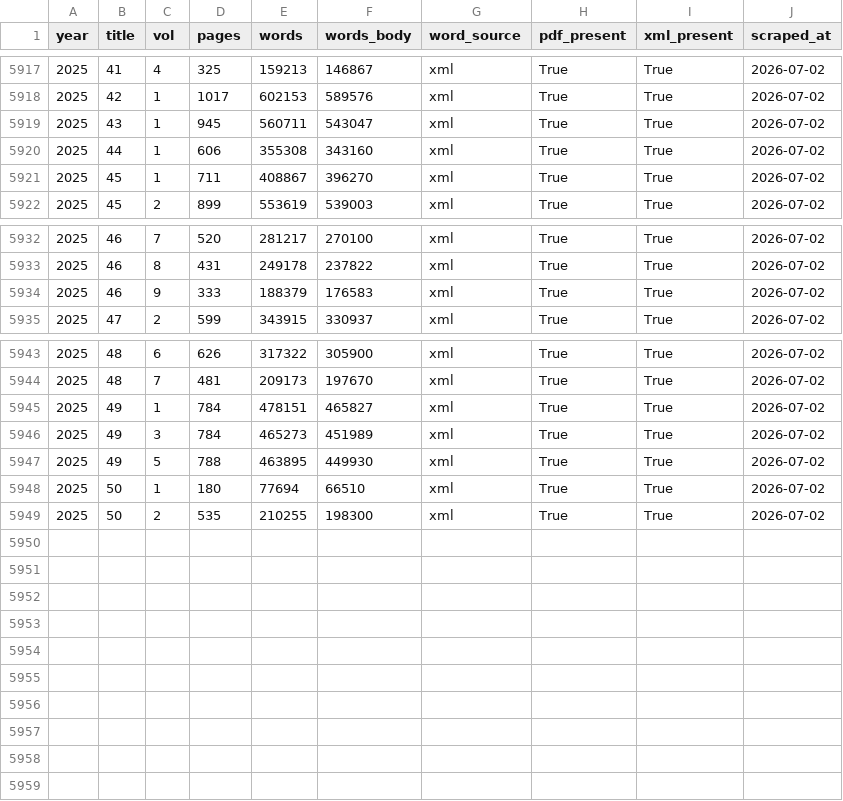
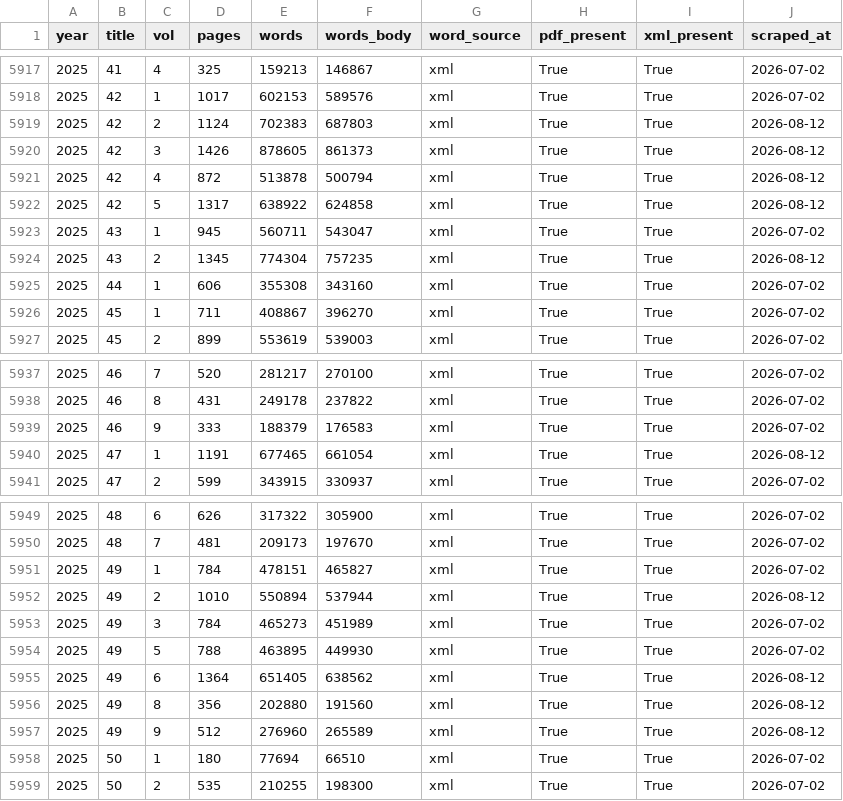
Before and after one commit to regulatorystudies/Reg-Stats, a CSV file: data/cfr_pages/by_title/cfr_words_pages_disaggregated.csv, drawn as a sheet; only a part is shown, gaps mark what is left out; the diff names each change by its address in the sheet, - before the commit and + after, or states it on an @@ line.

Commit message:
CFR by title

```diff
--- a/data/cfr_pages/by_title/cfr_words_pages_disaggregated.csv
+++ b/data/cfr_pages/by_title/cfr_words_pages_disaggregated.csv
+row 5919: 2025 | 42 | 2 | 1124 | 702383 | 687803 | xml | True | True | 2026-08-12
+row 5920: 2025 | 42 | 3 | 1426 | 878605 | 861373 | xml | True | True | 2026-08-12
+row 5921: 2025 | 42 | 4 | 872 | 513878 | 500794 | xml | True | True | 2026-08-12
+row 5922: 2025 | 42 | 5 | 1317 | 638922 | 624858 | xml | True | True | 2026-08-12
+row 5924: 2025 | 43 | 2 | 1345 | 774304 | 757235 | xml | True | True | 2026-08-12
+row 5940: 2025 | 47 | 1 | 1191 | 677465 | 661054 | xml | True | True | 2026-08-12
+row 5952: 2025 | 49 | 2 | 1010 | 550894 | 537944 | xml | True | True | 2026-08-12
+row 5955: 2025 | 49 | 6 | 1364 | 651405 | 638562 | xml | True | True | 2026-08-12
+row 5956: 2025 | 49 | 8 | 356 | 202880 | 191560 | xml | True | True | 2026-08-12
+row 5957: 2025 | 49 | 9 | 512 | 276960 | 265589 | xml | True | True | 2026-08-12
```
Also changed, not shown: 1 other file.
